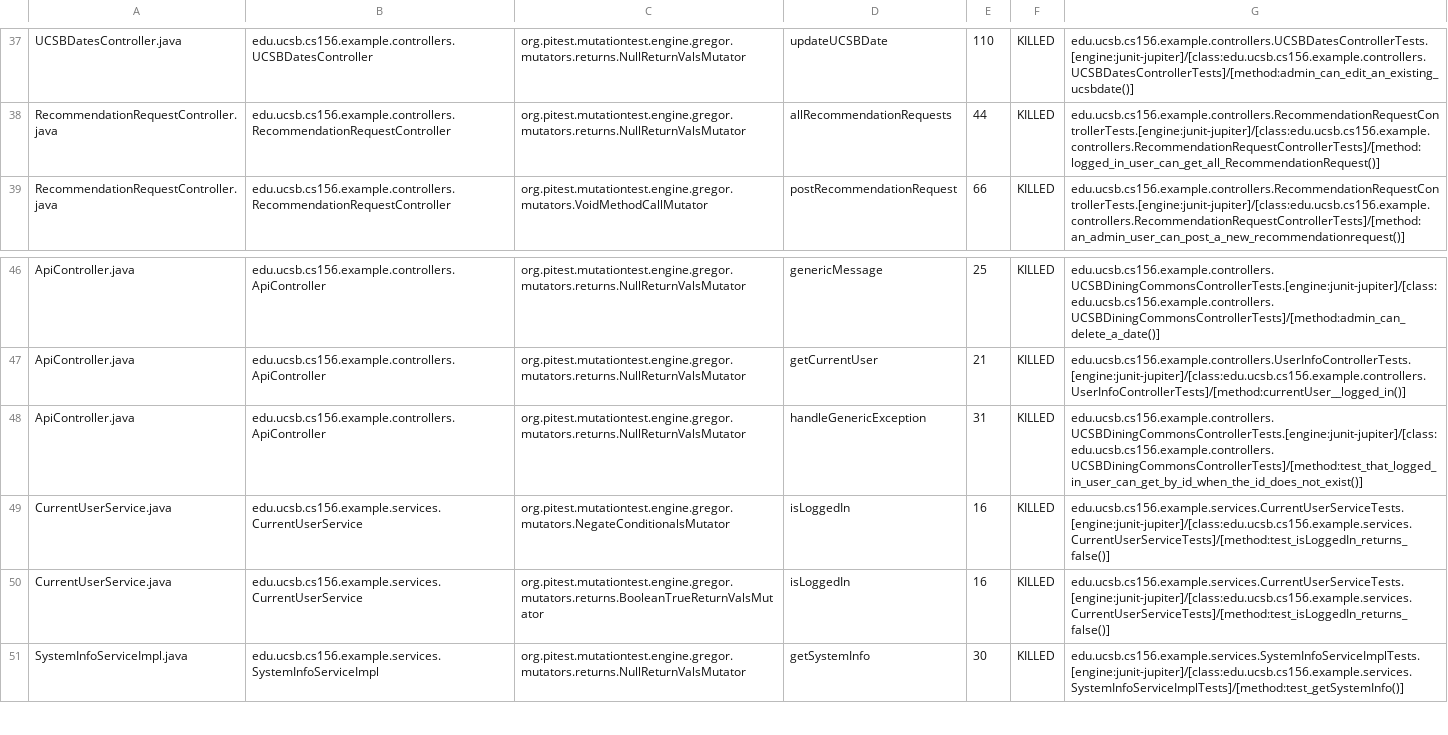
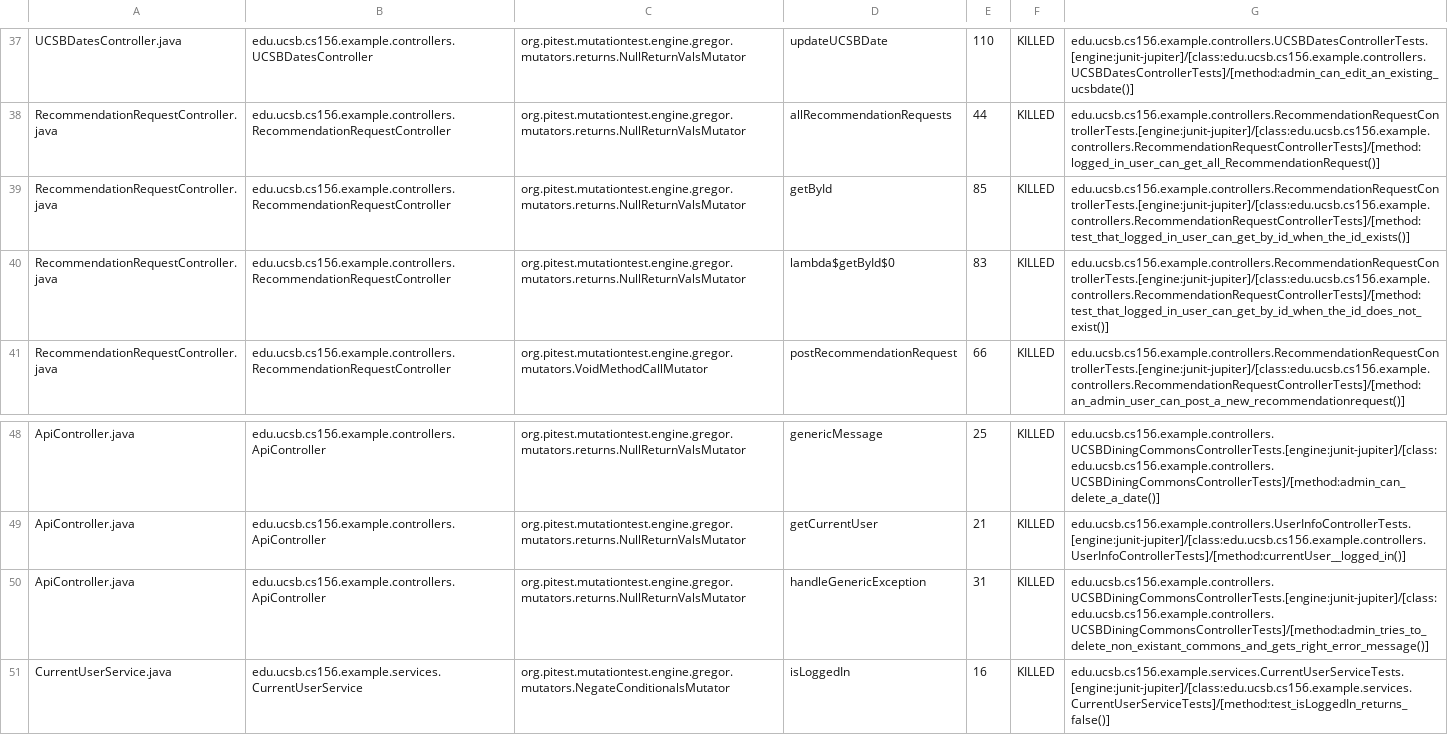
Before and after one commit to ucsb-cs156-s24/team02-s24-4pm-8, a CSV file: pitest/mutations.csv, drawn as a sheet; only a part is shown, gaps mark what is left out; the shorter side is filled out with more unchanged rows.

Commit message:
Deploying to gh-pages from @ ucsb-cs156-s24/team02-s24-4pm-8@86397695812bbeae907b90d4561c025b32373f0e 🚀

```diff
--- a/pitest/mutations.csv
+++ b/pitest/mutations.csv
@@ -38,2 +38,4 @@ UCSBDatesController.java,edu.ucsb.cs156.example.controllers.UCSBDatesController,
 RecommendationRequestController.java,edu.ucsb.cs156.example.controllers.RecommendationRequestController,org.pitest.mutationtest.engine.gregor.mutators.returns.NullReturnValsMutator,allRecommendationRequests,44,KILLED,edu.ucsb.cs156.example.controllers.RecommendationRequestControllerTests.[engine:junit-jupiter]/[class:edu.ucsb.cs156.example.controllers.RecommendationRequestControllerTests]/[method:logged_in_user_can_get_all_RecommendationRequest()]
+RecommendationRequestController.java,edu.ucsb.cs156.example.controllers.RecommendationRequestController,org.pitest.mutationtest.engine.gregor.mutators.returns.NullReturnValsMutator,getById,85,KILLED,edu.ucsb.cs156.example.controllers.RecommendationRequestControllerTests.[engine:junit-jupiter]/[class:edu.ucsb.cs156.example.controllers.RecommendationRequestControllerTests]/[method:test_that_logged_in_user_can_get_by_id_when_the_id_exists()]
+RecommendationRequestController.java,edu.ucsb.cs156.example.controllers.RecommendationRequestController,org.pitest.mutationtest.engine.gregor.mutators.returns.NullReturnValsMutator,lambda$getById$0,83,KILLED,edu.ucsb.cs156.example.controllers.RecommendationRequestControllerTests.[engine:junit-jupiter]/[class:edu.ucsb.cs156.example.controllers.RecommendationRequestControllerTests]/[method:test_that_logged_in_user_can_get_by_id_when_the_id_does_not_exist()]
 RecommendationRequestController.java,edu.ucsb.cs156.example.controllers.RecommendationRequestController,org.pitest.mutationtest.engine.gregor.mutators.VoidMethodCallMutator,postRecommendationRequest,66,KILLED,edu.ucsb.cs156.example.controllers.RecommendationRequestControllerTests.[engine:junit-jupiter]/[class:edu.ucsb.cs156.example.controllers.RecommendationRequestControllerTests]/[method:an_admin_user_can_post_a_new_recommendationrequest()]
@@ -47,3 +49,3 @@ ApiController.java,edu.ucsb.cs156.example.controllers.ApiController,org.pitest.m
 ApiController.java,edu.ucsb.cs156.example.controllers.ApiController,org.pitest.mutationtest.engine.gregor.mutators.returns.NullReturnValsMutator,getCurrentUser,21,KILLED,edu.ucsb.cs156.example.controllers.UserInfoControllerTests.[engine:junit-jupiter]/[class:edu.ucsb.cs156.example.controllers.UserInfoControllerTests]/[method:currentUser__logged_in()]
-ApiController.java,edu.ucsb.cs156.example.controllers.ApiController,org.pitest.mutationtest.engine.gregor.mutators.returns.NullReturnValsMutator,handleGenericException,31,KILLED,edu.ucsb.cs156.example.controllers.UCSBDiningCommonsControllerTests.[engine:junit-jupiter]/[class:edu.ucsb.cs156.example.controllers.UCSBDiningCommonsControllerTests]/[method:test_that_logged_in_user_can_get_by_id_when_the_id_does_not_exist()]
+ApiController.java,edu.ucsb.cs156.example.controllers.ApiController,org.pitest.mutationtest.engine.gregor.mutators.returns.NullReturnValsMutator,handleGenericException,31,KILLED,edu.ucsb.cs156.example.controllers.UCSBDiningCommonsControllerTests.[engine:junit-jupiter]/[class:edu.ucsb.cs156.example.controllers.UCSBDiningCommonsControllerTests]/[method:admin_tries_to_delete_non_existant_commons_and_gets_right_error_message()]
 CurrentUserService.java,edu.ucsb.cs156.example.services.CurrentUserService,org.pitest.mutationtest.engine.gregor.mutators.NegateConditionalsMutator,isLoggedIn,16,KILLED,edu.ucsb.cs156.example.services.CurrentUserServiceTests.[engine:junit-jupiter]/[class:edu.ucsb.cs156.example.services.CurrentUserServiceTests]/[method:test_isLoggedIn_returns_false()]
```
Also changed, not shown: 14 other files.
